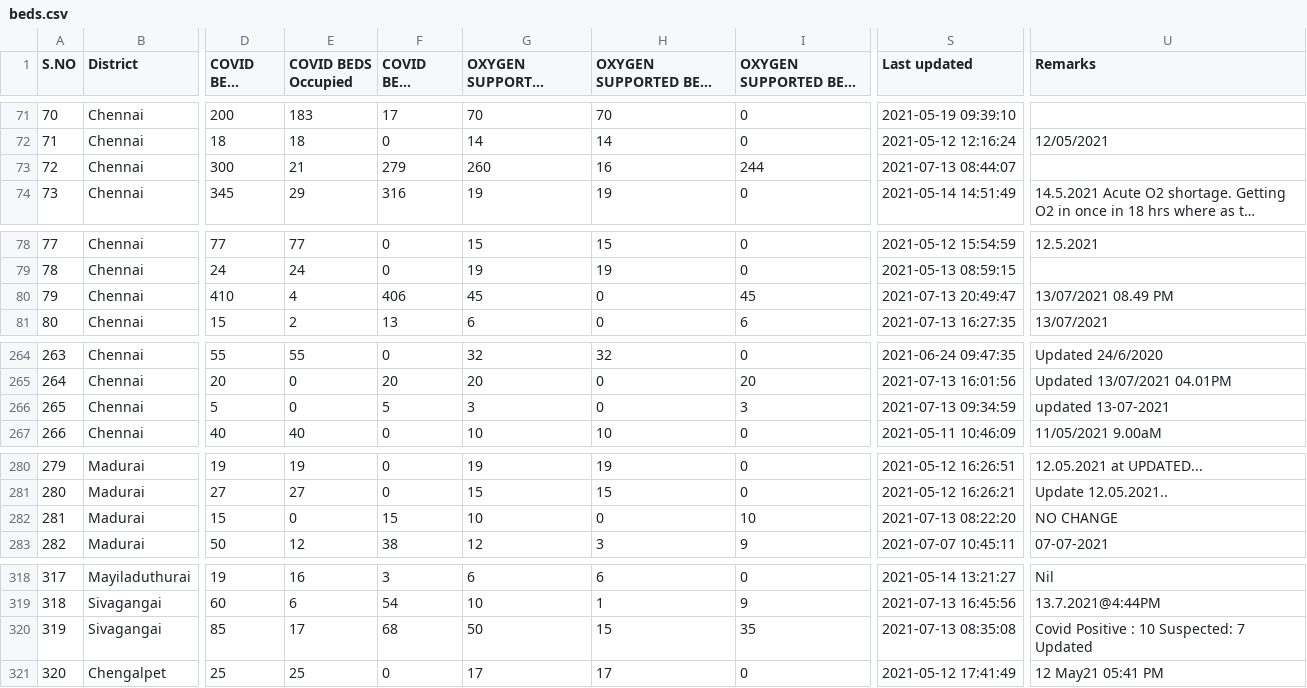
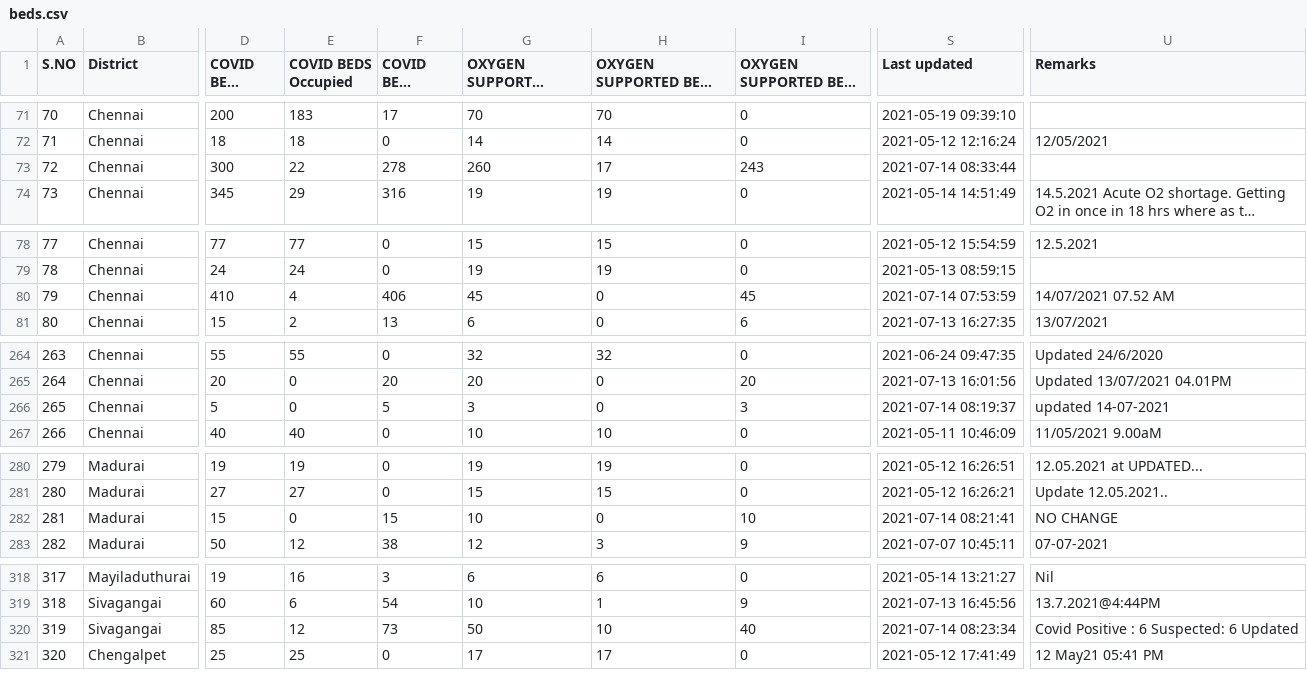
Before and after one commit to mskian/tamil-nadu-covid-beds-api, a CSV file: data/beds.csv, drawn as a sheet; only a part is shown, gaps mark what is left out; long unchanged cells end in …; the diff names each change by its address in the sheet, - before the commit and + after, or states it on an @@ line.

```diff
--- a/data/beds.csv
+++ b/data/beds.csv
-E73 (COVID BEDS Occupied): 21
+E73 (COVID BEDS Occupied): 22
-F73 (COVID BEDS Vacant): 279
+F73 (COVID BEDS Vacant): 278
-H73 (OXYGEN SUPPORTED BEDS Occupied): 16
+H73 (OXYGEN SUPPORTED BEDS Occupied): 17
-I73 (OXYGEN SUPPORTED BEDS Vacant): 244
+I73 (OXYGEN SUPPORTED BEDS Vacant): 243
-S73 (Last updated): 2021-07-13 08:44:07
+S73 (Last updated): 2021-07-14 08:33:44
-S80 (Last updated): 2021-07-13 20:49:47
+S80 (Last updated): 2021-07-14 07:53:59
-U80 (Remarks): 13/07/2021 08.49 PM
+U80 (Remarks): 14/07/2021 07.52 AM
-S266 (Last updated): 2021-07-13 09:34:59
+S266 (Last updated): 2021-07-14 08:19:37
-U266 (Remarks): updated 13-07-2021
+U266 (Remarks): updated 14-07-2021
-S282 (Last updated): 2021-07-13 08:22:20
+S282 (Last updated): 2021-07-14 08:21:41
-E320 (COVID BEDS Occupied): 17
+E320 (COVID BEDS Occupied): 12
-F320 (COVID BEDS Vacant): 68
+F320 (COVID BEDS Vacant): 73
-H320 (OXYGEN SUPPORTED BEDS Occupied): 15
+H320 (OXYGEN SUPPORTED BEDS Occupied): 10
-I320 (OXYGEN SUPPORTED BEDS Vacant): 35
+I320 (OXYGEN SUPPORTED BEDS Vacant): 40
-S320 (Last updated): 2021-07-13 08:35:08
+S320 (Last updated): 2021-07-14 08:23:34
-U320 (Remarks): Covid Positive : 10 Suspected: 7 Updated
+U320 (Remarks): Covid Positive : 6 Suspected: 6 Updated
```
Also changed, not shown: 1 other file.
